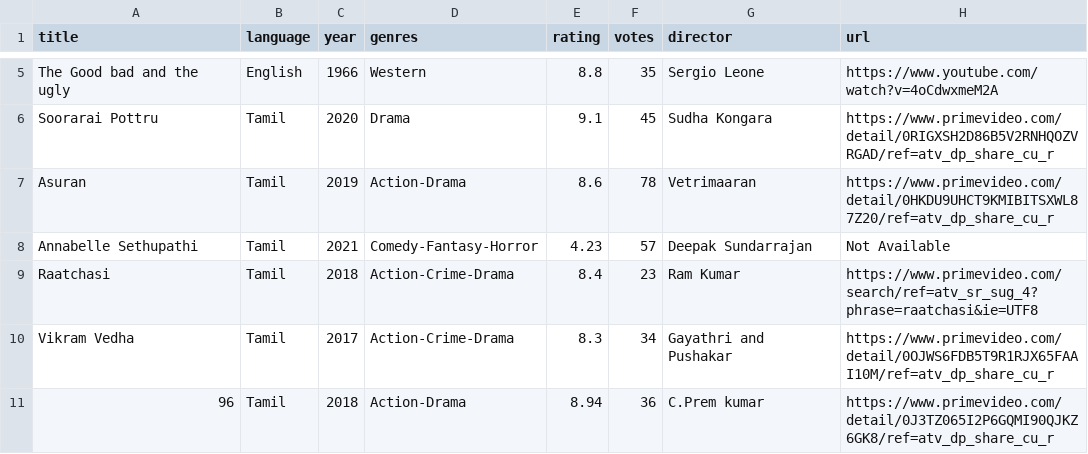
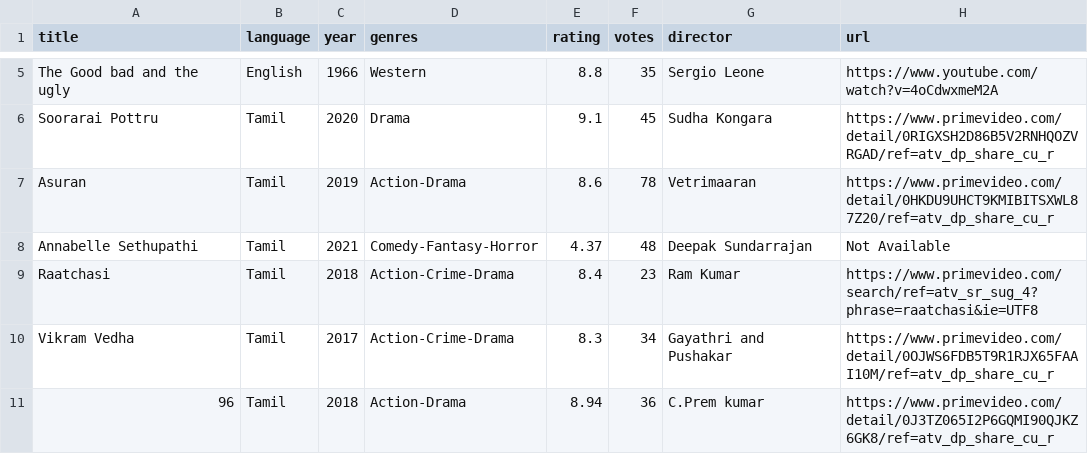
Before and after one commit to devasenan134/movie-recommendation-system-java, a CSV file: data.csv, drawn as a sheet; only a part is shown, gaps mark what is left out.

Commit message:
new rating will be written to file

```diff
--- a/data.csv
+++ b/data.csv
@@ -7,3 +7,3 @@ Soorarai Pottru,Tamil,2020,Drama,9.1,45,Sudha Kongara,https://www.primevideo.com
 Asuran,Tamil,2019,Action-Drama,8.6,78,Vetrimaaran,https://www.primevideo.com/detail/0HKDU9UHCT9KMIBITSXWL87Z20/ref=atv_dp_share_cu_r
-Annabelle Sethupathi,Tamil,2021,Comedy-Fantasy-Horror,4.23,57,Deepak Sundarrajan,Not Available
+Annabelle Sethupathi,Tamil,2021,Comedy-Fantasy-Horror,4.37,48,Deepak Sundarrajan,Not Available
 Raatchasi,Tamil,2018,Action-Crime-Drama,8.4,23,Ram Kumar,https://www.primevideo.com/search/ref=atv_sr_sug_4?phrase=raatchasi&ie=UTF8
```
Also changed, not shown: 1 other file.
